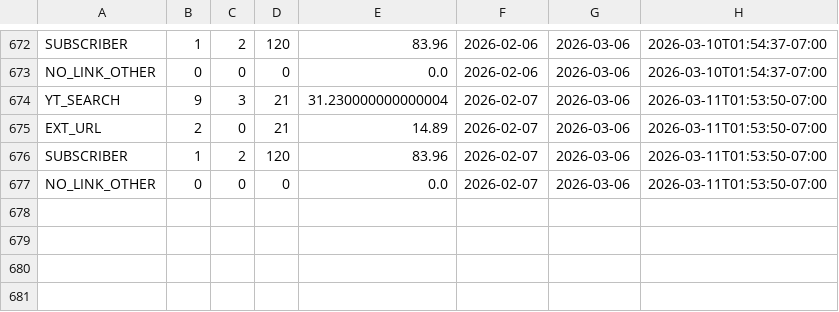
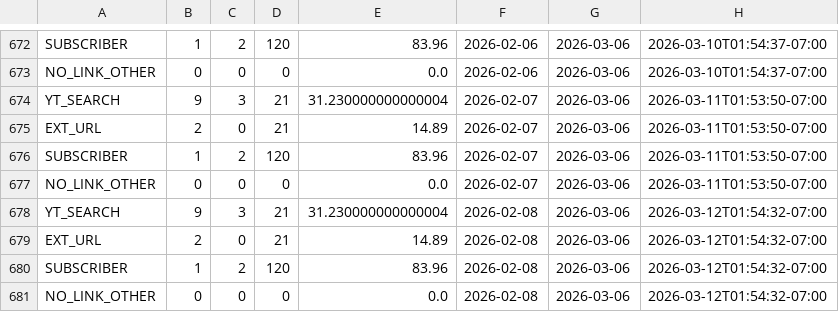
Before and after one commit to zeafang/kepilot-youtube_channel, a CSV file: yta_outputs/yta_traffic_sources.csv, drawn as a sheet; only a part is shown, gaps mark what is left out; the diff names each change by its address in the sheet, - before the commit and + after, or states it on an @@ line.

```diff
--- a/yta_outputs/yta_traffic_sources.csv
+++ b/yta_outputs/yta_traffic_sources.csv
+row 678: YT_SEARCH | 9 | 3 | 21 | 31.230000000000004 | 2026-02-08 | 2026-03-06 | 2026-03-12T01:54:32-07:00
+row 679: EXT_URL | 2 | 0 | 21 | 14.89 | 2026-02-08 | 2026-03-06 | 2026-03-12T01:54:32-07:00
+row 680: SUBSCRIBER | 1 | 2 | 120 | 83.96 | 2026-02-08 | 2026-03-06 | 2026-03-12T01:54:32-07:00
+row 681: NO_LINK_OTHER | 0 | 0 | 0 | 0.0 | 2026-02-08 | 2026-03-06 | 2026-03-12T01:54:32-07:00
```
Also changed, not shown: yta_outputs/yta_daily_trend.csv, yta_outputs/yta_top_videos.csv.
